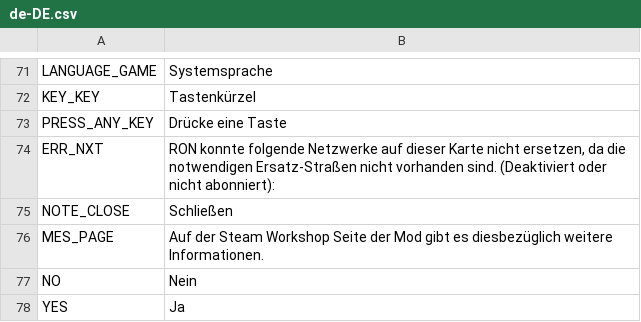
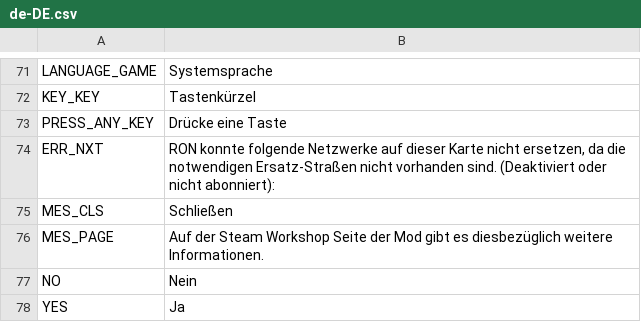
Before and after one commit to algernon-A/RON, a CSV file: Translations/de-DE.csv, drawn as a sheet; only a part is shown, gaps mark what is left out.

```diff
--- a/Translations/de-DE.csv
+++ b/Translations/de-DE.csv
@@ -74,3 +74,3 @@
 "ERR_NXT","RON konnte folgende Netzwerke auf dieser Karte nicht ersetzen, da die notwendigen Ersatz-Straßen nicht vorhanden sind. (Deaktiviert oder nicht abonniert):"
-"NOTE_CLOSE","Schließen"
+"MES_CLS","Schließen"
 "MES_PAGE","Auf der Steam Workshop Seite der Mod gibt es diesbezüglich weitere Informationen."
```
Also changed, not shown: Translations/es-ES.csv, Translations/fr-FR.csv, 6 other files.
